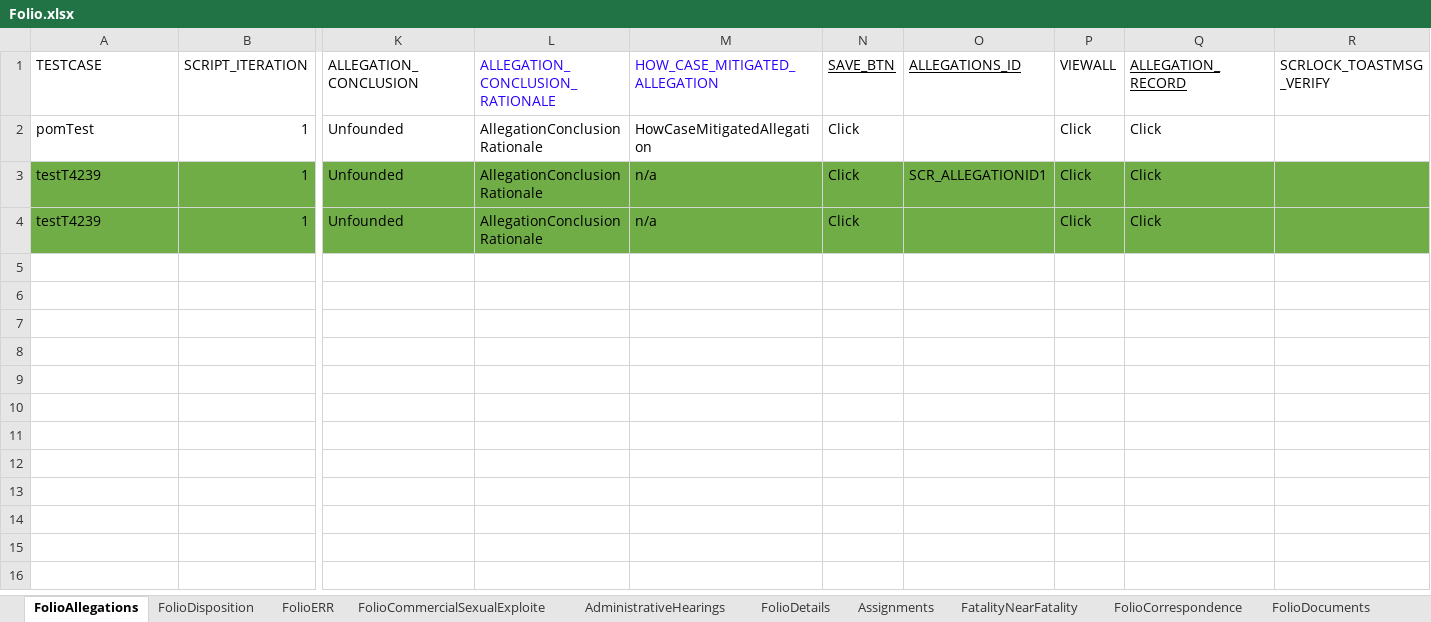
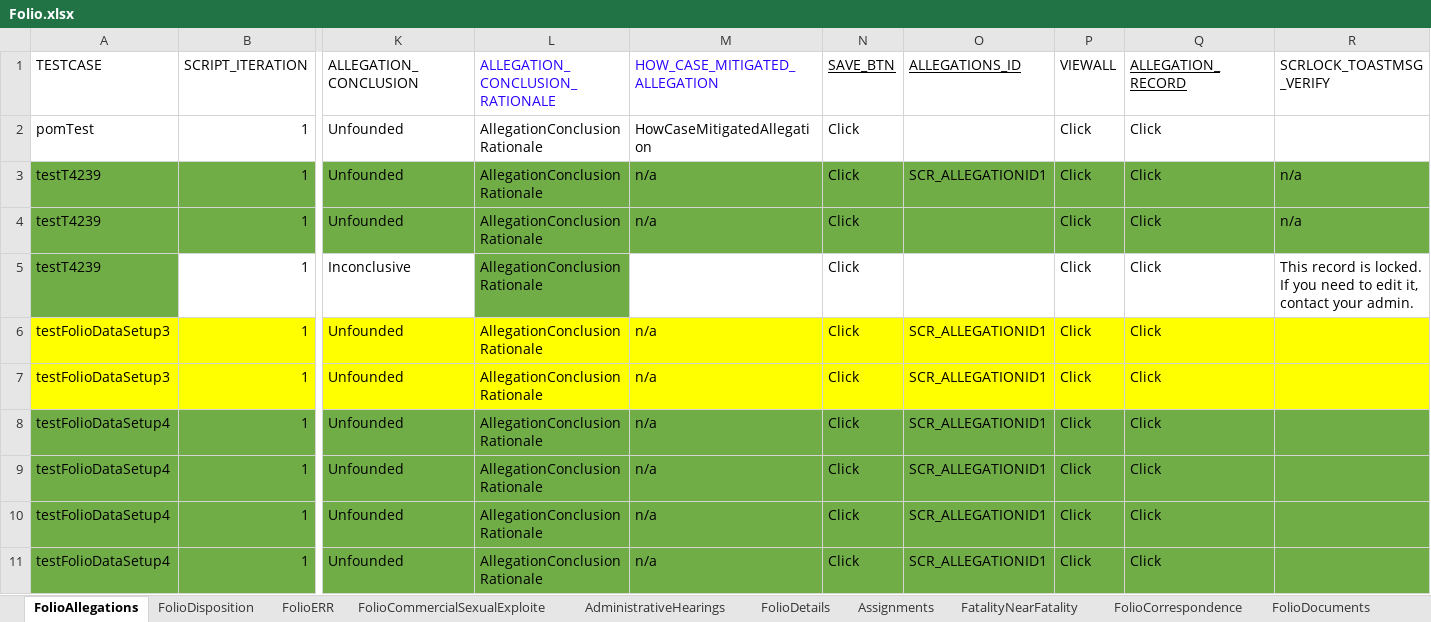
Before and after one commit to priya-singh4/POMExcelData, an Excel workbook: Folio.xlsx, sheet FolioAllegations, drawn as a sheet; only a part is shown, gaps mark what is left out; values as stored, in another font and other column widths than the file's, no borders; rows hold the shown columns only; the diff names each change by its address in the sheet, - before the commit and + after, or states it on an @@ line.

```diff
--- a/Folio.xlsx (sheet FolioAllegations)
+++ b/Folio.xlsx (sheet FolioAllegations)
-R3:R4 (SCRLOCK_TOASTMSG_VERIFY): (empty)
+R3:R4 (SCRLOCK_TOASTMSG_VERIFY): n/a
+row 5: testT4239 | 1 | Inconclusive | AllegationConclusionRationale |  | Click |  | Click | Click | This record is locked. If you need to edit it, contact your admin.
+row 6: testFolioDataSetup3 | 1 | Unfounded | AllegationConclusionRationale | n/a | Click | SCR_ALLEGATIONID1 | Click | Click
+row 7: testFolioDataSetup3 | 1 | Unfounded | AllegationConclusionRationale | n/a | Click | SCR_ALLEGATIONID1 | Click | Click
+row 8: testFolioDataSetup4 | 1 | Unfounded | AllegationConclusionRationale | n/a | Click | SCR_ALLEGATIONID1 | Click | Click
+row 9: testFolioDataSetup4 | 1 | Unfounded | AllegationConclusionRationale | n/a | Click | SCR_ALLEGATIONID1 | Click | Click
+row 10: testFolioDataSetup4 | 1 | Unfounded | AllegationConclusionRationale | n/a | Click | SCR_ALLEGATIONID1 | Click | Click
+row 11: testFolioDataSetup4 | 1 | Unfounded | AllegationConclusionRationale | n/a | Click | SCR_ALLEGATIONID1 | Click | Click
```
Also changed, not shown: sheet FolioDisposition, sheet FolioDocuments, sheet FolioCorrespondence, sheet FolioNewCase.
